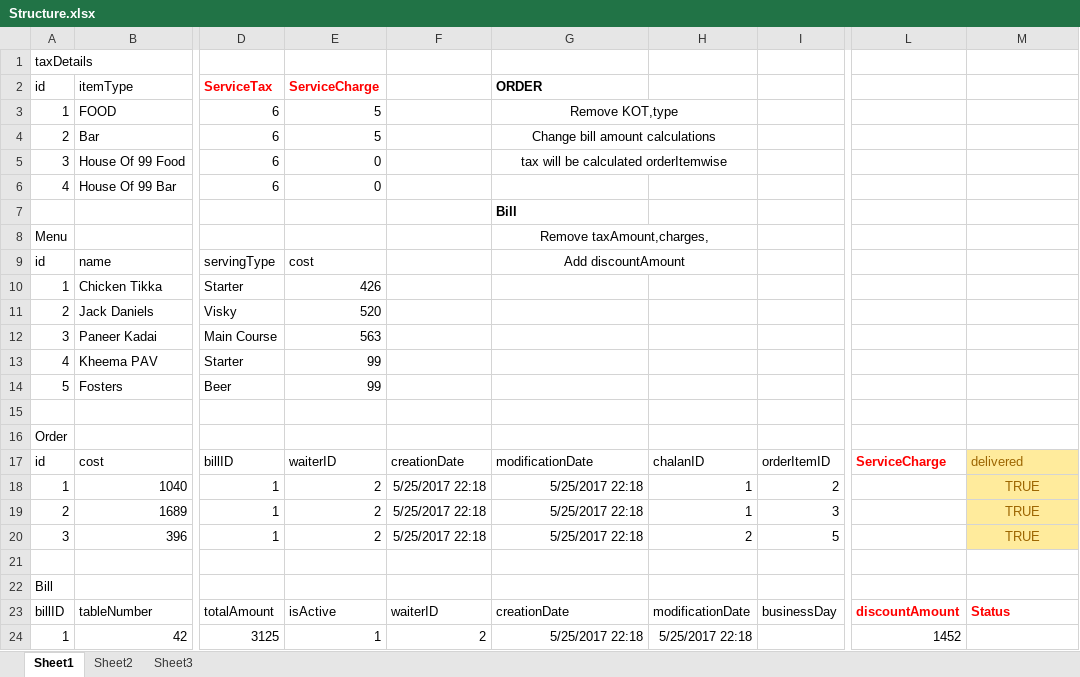
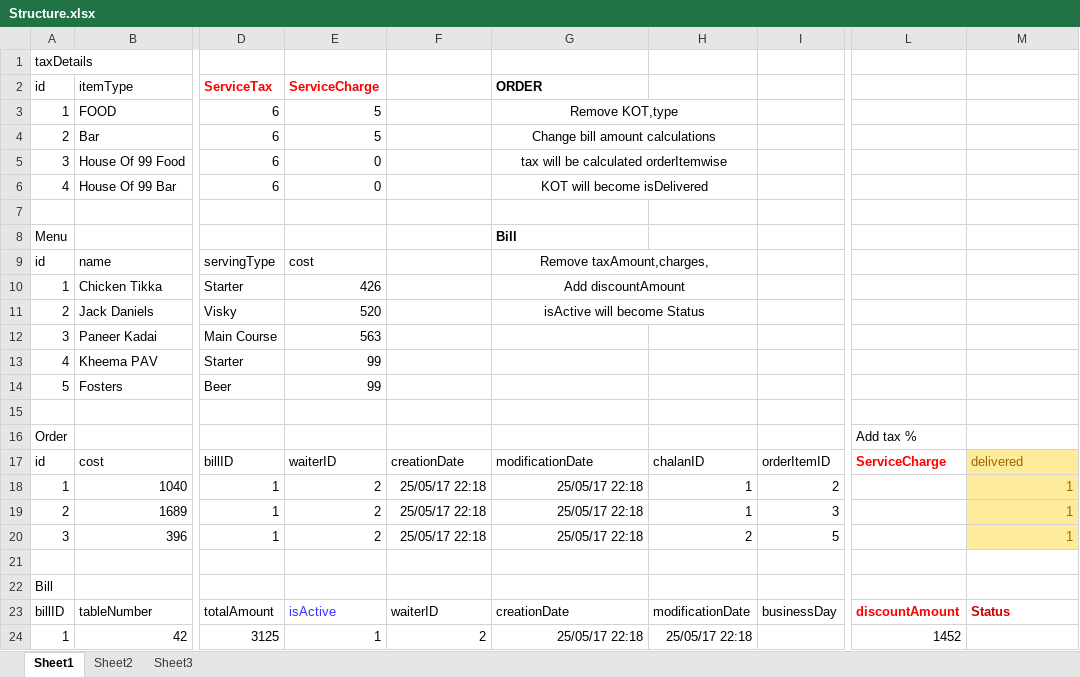
Before and after one commit to churivibhav/Raptor, an Excel workbook: src/main/resources/Structure.xlsx, sheet Sheet1, drawn as a sheet; only a part is shown, gaps mark what is left out; values as stored, in another font and other column widths than the file's, no borders; the diff names each change by its address in the sheet, - before the commit and + after, or states it on an @@ line.

Commit message:
ADDING NEW COLUMNS

```diff
--- a/src/main/resources/Structure.xlsx (sheet Sheet1)
+++ b/src/main/resources/Structure.xlsx (sheet Sheet1)
-G6 (ORDER): (empty)
+G6 (ORDER): KOT will become isDelivered
+G6:H6 merged
-G7 (ORDER): Bill
+G7 (ORDER): (empty)
-G8 (ORDER): Remove taxAmount,charges,
+G8 (ORDER): Bill
@@ G8 bold: off → on, alignment: center → left @@
-G8:H8 merged
-G9 (ORDER): Add discountAmount
+G9 (ORDER): Remove taxAmount,charges,
-G10 (ORDER): (empty)
+G10 (ORDER): Add discountAmount
+G10:H10 merged
-G11 (ORDER): (empty)
+G11 (ORDER): isActive will become Status
+G11:H11 merged
-L16: (empty)
+L16: Add tax %
-F18:F20: 5/25/2017 22:18
+F18:F20: 25/05/17 22:18
-G18:G20 (ORDER): 5/25/2017 22:18
+G18:G20 (ORDER): 25/05/17 22:18
-M18:M20: TRUE
+M18:M20: 1
-M18:M20 alignment: center
+M18:M20 alignment: right
-E23 text colour: black
+E23 text colour: #3333FF
-M23 text colour: #FF0000
+M23 text colour: #CC0000
-G24 (ORDER): 5/25/2017 22:18
+G24 (ORDER): 25/05/17 22:18
-H24: 5/25/2017 22:18
+H24: 25/05/17 22:18
```
Also changed, not shown: 6 other files.
